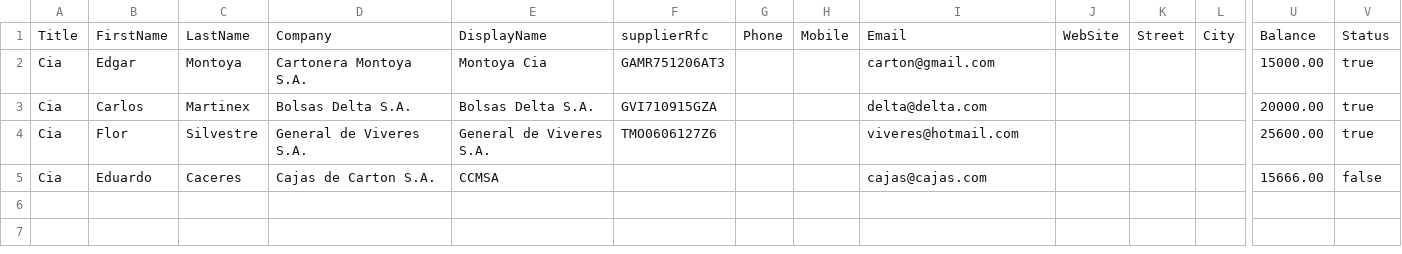
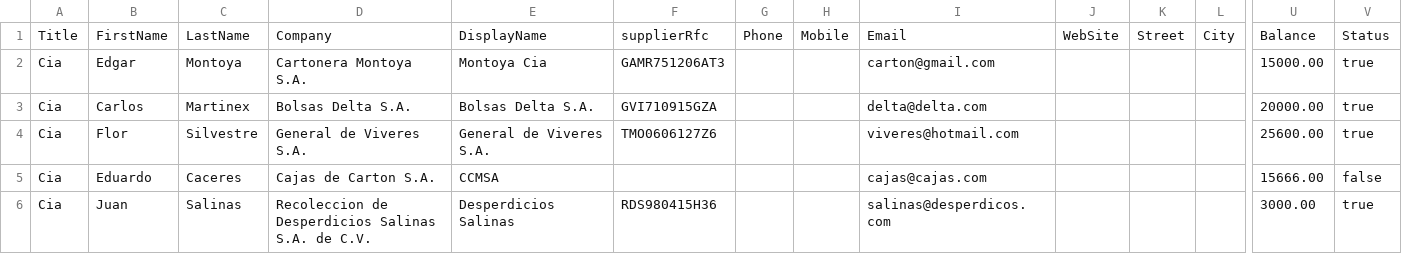
Before and after one commit to Arjuna60/vedatech-admin-pro-19.0, a CSV file: Supplier5OptionalAndBoolean.csv, drawn as a sheet; only a part is shown, gaps mark what is left out; rows hold the shown columns only; the diff names each change by its address in the sheet, - before the commit and + after, or states it on an @@ line.

```diff
--- a/Supplier5OptionalAndBoolean.csv
+++ b/Supplier5OptionalAndBoolean.csv
+row 6: Cia | Juan | Salinas | Recoleccion de Desperdicios Salinas S.A. de C.V. | Desperdicios Salinas | RDS980415H36 |  |  | salinas@desperdicos.com |  |  |  | 3000.00 | true
```
Also changed, not shown: 42 other files.
